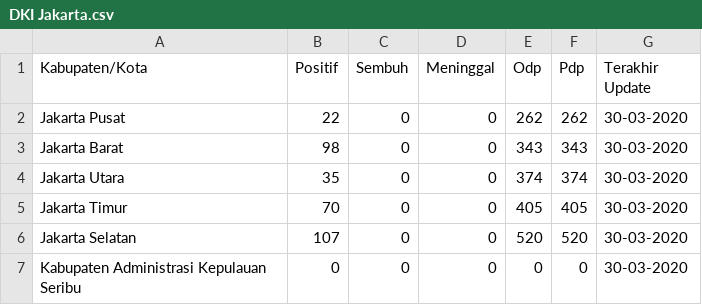
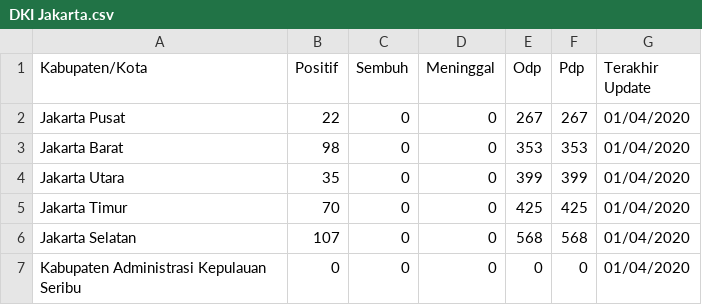
Before and after one commit to yanchespenda/covid19-indonesia-datasource-csv, a CSV file: provinsi/hari ini/DKI Jakarta.csv, drawn as a sheet.

```diff
--- a/provinsi/hari ini/DKI Jakarta.csv
+++ b/provinsi/hari ini/DKI Jakarta.csv
@@ -1,7 +1,7 @@
 Kabupaten/Kota,Positif,Sembuh,Meninggal,Odp,Pdp,Terakhir Update
-Jakarta Pusat,22,0,0,262,262,30-03-2020
-Jakarta Barat,98,0,0,343,343,30-03-2020
-Jakarta Utara,35,0,0,374,374,30-03-2020
-Jakarta Timur,70,0,0,405,405,30-03-2020
-Jakarta Selatan,107,0,0,520,520,30-03-2020
-Kabupaten Administrasi Kepulauan Seribu,0,0,0,0,0,30-03-2020
+Jakarta Pusat,22,0,0,267,267,01/04/2020
+Jakarta Barat,98,0,0,353,353,01/04/2020
+Jakarta Utara,35,0,0,399,399,01/04/2020
+Jakarta Timur,70,0,0,425,425,01/04/2020
+Jakarta Selatan,107,0,0,568,568,01/04/2020
+Kabupaten Administrasi Kepulauan Seribu,0,0,0,0,0,01/04/2020
```
Also changed, not shown: provinsi/hari ini/Banten.csv, provinsi/hari ini/DI Yogyakarta.csv, 7 other files.
